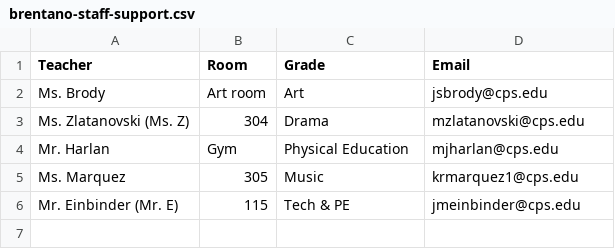
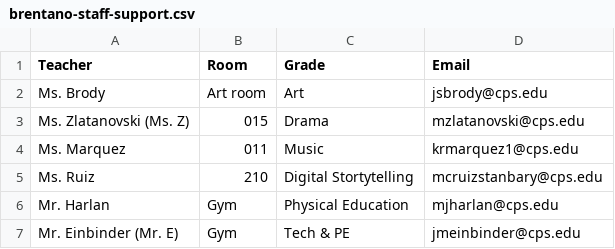
Before and after one commit to brentano-elementary/brentano-website, a CSV file: documents/brentano-staff-support.csv, drawn as a sheet.

Commit message:
updated tour dates, updated staff for 2018-19

```diff
--- a/documents/brentano-staff-support.csv
+++ b/documents/brentano-staff-support.csv
@@ -2,5 +2,6 @@ Teacher,Room,Grade,Email
 Ms. Brody,Art room,Art,jsbrody@cps.edu
-Ms. Zlatanovski (Ms. Z),304,Drama,mzlatanovski@cps.edu
+Ms. Zlatanovski (Ms. Z),015,Drama,mzlatanovski@cps.edu
+Ms. Marquez,011,Music,krmarquez1@cps.edu
+Ms. Ruiz,210,Digital Stortytelling,mcruizstanbary@cps.edu
 Mr. Harlan,Gym,Physical Education,mjharlan@cps.edu
-Ms. Marquez,305,Music,krmarquez1@cps.edu
-Mr. Einbinder (Mr. E),115,Tech & PE,jmeinbinder@cps.edu
+Mr. Einbinder (Mr. E),Gym,Tech & PE,jmeinbinder@cps.edu
```
Also changed, not shown: documents/brentano-staff-admin.csv, documents/brentano-staff-lower.csv, 4 other files.
